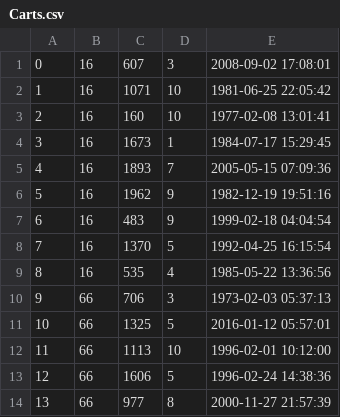
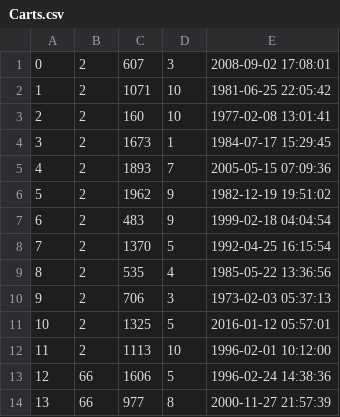
Before and after one commit to alexanderwhang/mini-amazon, a CSV file: db/data/Carts.csv, drawn as a sheet; only a part is shown.

```diff
--- a/db/data/Carts.csv
+++ b/db/data/Carts.csv
@@ -1,13 +1,13 @@
-"0","16","607","3","2008-09-02 17:08:01"
-"1","16","1071","10","1981-06-25 22:05:42"
-"2","16","160","10","1977-02-08 13:01:41"
-"3","16","1673","1","1984-07-17 15:29:45"
-"4","16","1893","7","2005-05-15 07:09:36"
-"5","16","1962","9","1982-12-19 19:51:16"
-"6","16","483","9","1999-02-18 04:04:54"
-"7","16","1370","5","1992-04-25 16:15:54"
-"8","16","535","4","1985-05-22 13:36:56"
-"9","66","706","3","1973-02-03 05:37:13"
-"10","66","1325","5","2016-01-12 05:57:01"
-"11","66","1113","10","1996-02-01 10:12:00"
+"0","2","607","3","2008-09-02 17:08:01"
+"1","2","1071","10","1981-06-25 22:05:42"
+"2","2","160","10","1977-02-08 13:01:41"
+"3","2","1673","1","1984-07-17 15:29:45"
+"4","2","1893","7","2005-05-15 07:09:36"
+"5","2","1962","9","1982-12-19 19:51:02"
+"6","2","483","9","1999-02-18 04:04:54"
+"7","2","1370","5","1992-04-25 16:15:54"
+"8","2","535","4","1985-05-22 13:36:56"
+"9","2","706","3","1973-02-03 05:37:13"
+"10","2","1325","5","2016-01-12 05:57:01"
+"11","2","1113","10","1996-02-01 10:12:00"
 "12","66","1606","5","1996-02-24 14:38:36"
```
Also changed, not shown: db/data/Orders.csv, db/data/Save.csv, 4 other files.
